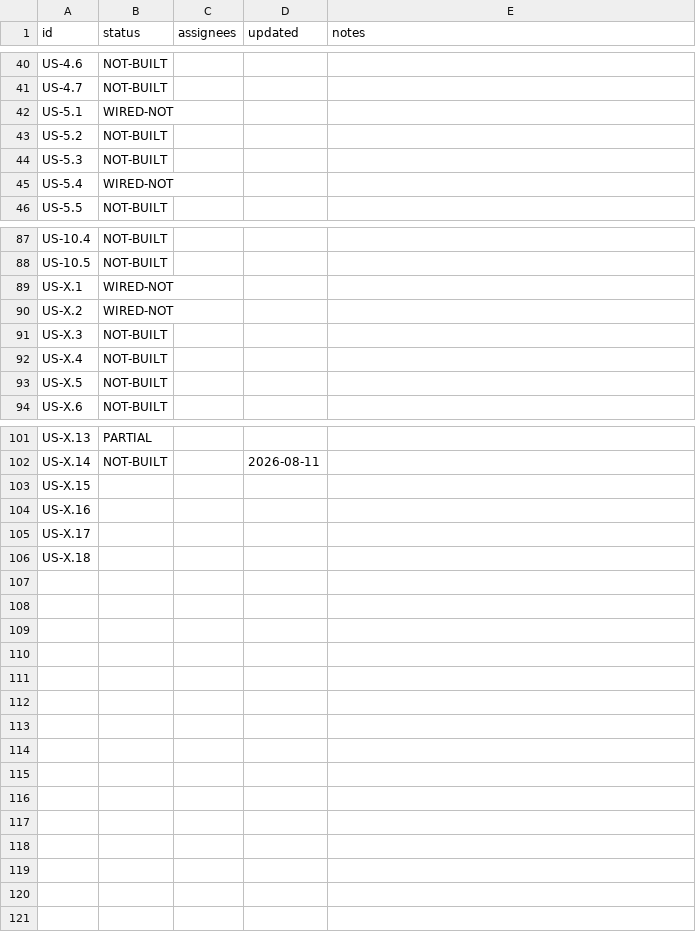
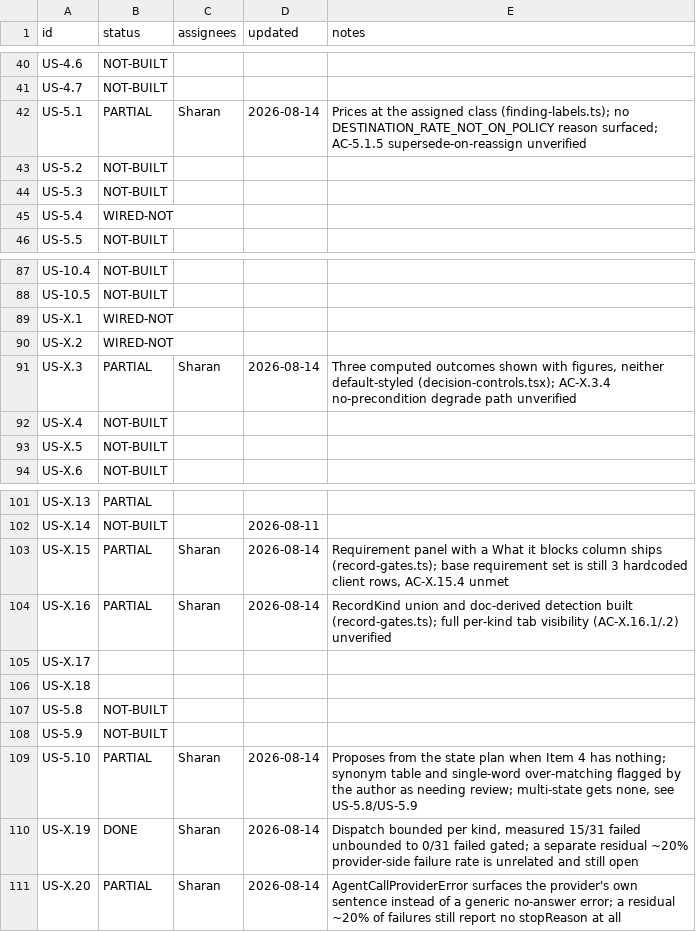
Before and after one commit to Lumif-ai/premium-audit-plan, a CSV file: status.csv, drawn as a sheet; only a part is shown, gaps mark what is left out.

```diff
--- a/status.csv
+++ b/status.csv
@@ -41,3 +41,3 @@ US-4.6,NOT-BUILT,,,
 US-4.7,NOT-BUILT,,,
-US-5.1,WIRED-NOT,,,
+US-5.1,PARTIAL,Sharan,2026-08-14,Prices at the assigned class (finding-labels.ts); no DESTINATION_RATE_NOT_ON_POLICY reason surfaced; AC-5.1.5 supersede-on-reassign unverified
 US-5.2,NOT-BUILT,,,
@@ -90,3 +90,3 @@ US-X.1,WIRED-NOT,,,
 US-X.2,WIRED-NOT,,,
-US-X.3,NOT-BUILT,,,
+US-X.3,PARTIAL,Sharan,2026-08-14,"Three computed outcomes shown with figures, neither default-styled (decision-controls.tsx); AC-X.3.4 no-precondition degrade path unverified"
 US-X.4,NOT-BUILT,,,
@@ -102,5 +102,10 @@ US-X.13,PARTIAL,,,
 US-X.14,NOT-BUILT,,2026-08-11,
-US-X.15,,,,
-US-X.16,,,,
+US-X.15,PARTIAL,Sharan,2026-08-14,"Requirement panel with a What it blocks column ships (record-gates.ts); base requirement set is still 3 hardcoded client rows, AC-X.15.4 unmet"
+US-X.16,PARTIAL,Sharan,2026-08-14,RecordKind union and doc-derived detection built (record-gates.ts); full per-kind tab visibility (AC-X.16.1/.2) unverified
 US-X.17,,,,
 US-X.18,,,,
+US-5.8,NOT-BUILT,,,
+US-5.9,NOT-BUILT,,,
+US-5.10,PARTIAL,Sharan,2026-08-14,"Proposes from the state plan when Item 4 has nothing; synonym table and single-word over-matching flagged by the author as needing review; multi-state gets none, see US-5.8/US-5.9"
+US-X.19,DONE,Sharan,2026-08-14,"Dispatch bounded per kind, measured 15/31 failed unbounded to 0/31 failed gated; a separate residual ~20% provider-side failure rate is unrelated and still open"
+US-X.20,PARTIAL,Sharan,2026-08-14,AgentCallProviderError surfaces the provider's own sentence instead of a generic no-answer error; a residual ~20% of failures still report no stopReason at all
```
Also changed, not shown: 1 other file.
